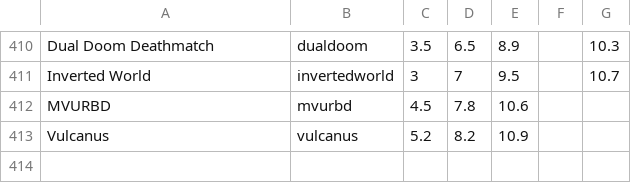
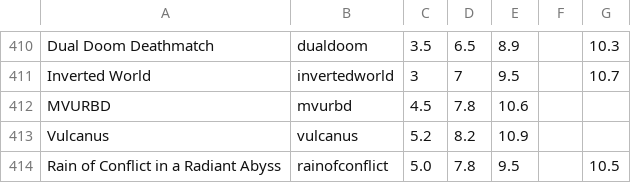
Before and after one commit to SmartRTE/SmartRTE.github.io, a CSV file: sample/constantChart.csv, drawn as a sheet; only a part is shown, gaps mark what is left out; the diff names each change by its address in the sheet, - before the commit and + after, or states it on an @@ line.

```diff
--- a/sample/constantChart.csv
+++ b/sample/constantChart.csv
+row 414: Rain of Conflict in a Radiant Abyss | rainofconflict | 5.0 | 7.8 | 9.5 |  | 10.5
```
Also changed, not shown: 3 other files.
